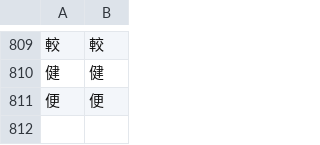
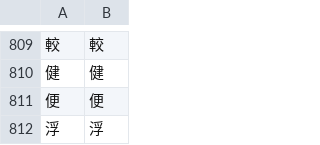
Before and after one commit to Dimyauwin/Koukijitentai-converter, a CSV file: kanji_data.csv, drawn as a sheet; only a part is shown, gaps mark what is left out; the diff names each change by its address in the sheet, - before the commit and + after, or states it on an @@ line.

Commit message:
Update kanji_data.csv

```diff
--- a/kanji_data.csv
+++ b/kanji_data.csv
+row 812: 浮 | 浮
```
